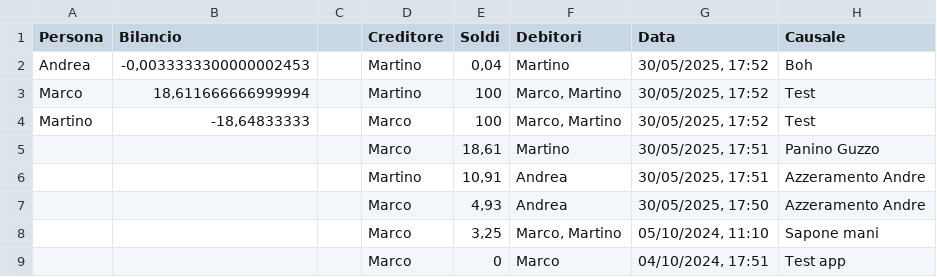
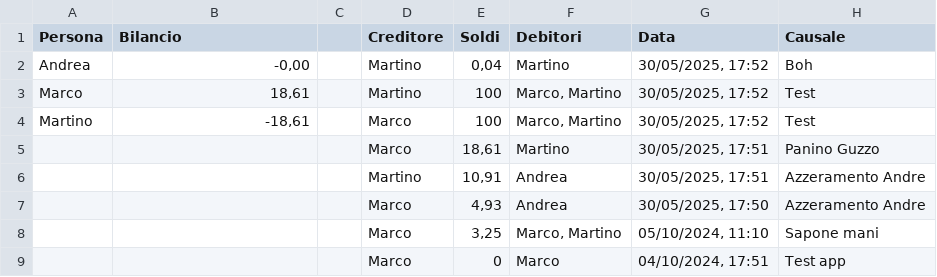
Before and after one commit to BertrandPouget/v0-litpi, a CSV file: data/debts.csv, drawn as a sheet; only a part is shown.

Commit message:
fixed debts.csv bug

```diff
--- a/data/debts.csv
+++ b/data/debts.csv
@@ -1,5 +1,5 @@
 Persona,Bilancio,,Creditore,Soldi,Debitori,Data,Causale
-Andrea,"-0,0033333300000002453",,Martino,"0,04",Martino,"30/05/2025, 17:52",Boh
-Marco,"18,611666666999994",,Martino,100,"Marco, Martino","30/05/2025, 17:52",Test
-Martino,"-18,64833333",,Marco,100,"Marco, Martino","30/05/2025, 17:52",Test
+Andrea,"-0,00",,Martino,"0,04",Martino,"30/05/2025, 17:52",Boh
+Marco,"18,61",,Martino,100,"Marco, Martino","30/05/2025, 17:52",Test
+Martino,"-18,61",,Marco,100,"Marco, Martino","30/05/2025, 17:52",Test
 ,,,Marco,"18,61",Martino,"30/05/2025, 17:51",Panino Guzzo
```
